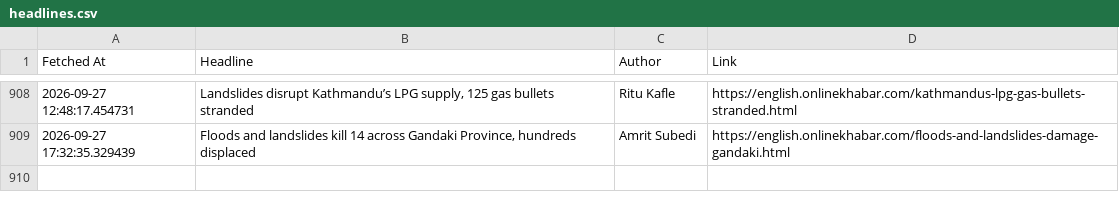
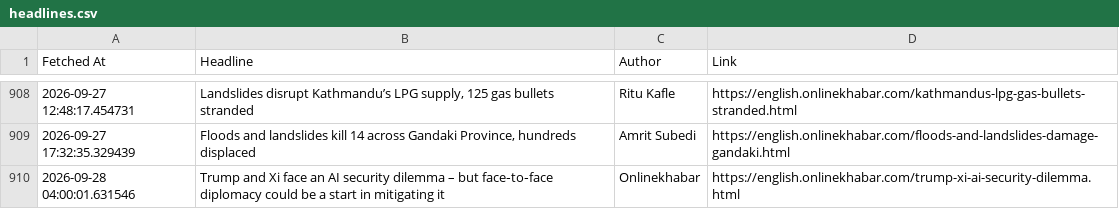
Before and after one commit to SanjayBista1010/WebScrapingSeleniumProject, a CSV file: data/headlines.csv, drawn as a sheet; only a part is shown, gaps mark what is left out; the diff names each change by its address in the sheet, - before the commit and + after, or states it on an @@ line.

Commit message:
Update headlines [skip ci]

```diff
--- a/data/headlines.csv
+++ b/data/headlines.csv
+row 910: 2026-09-28 04:00:01.631546 | Trump and Xi face an AI security dilemma – but face‑to‑face diplomacy could be a start in mitigating it | Onlinekhabar | https://english.onlinekhabar.com/trump-xi-ai-security-dilemma.html
```
